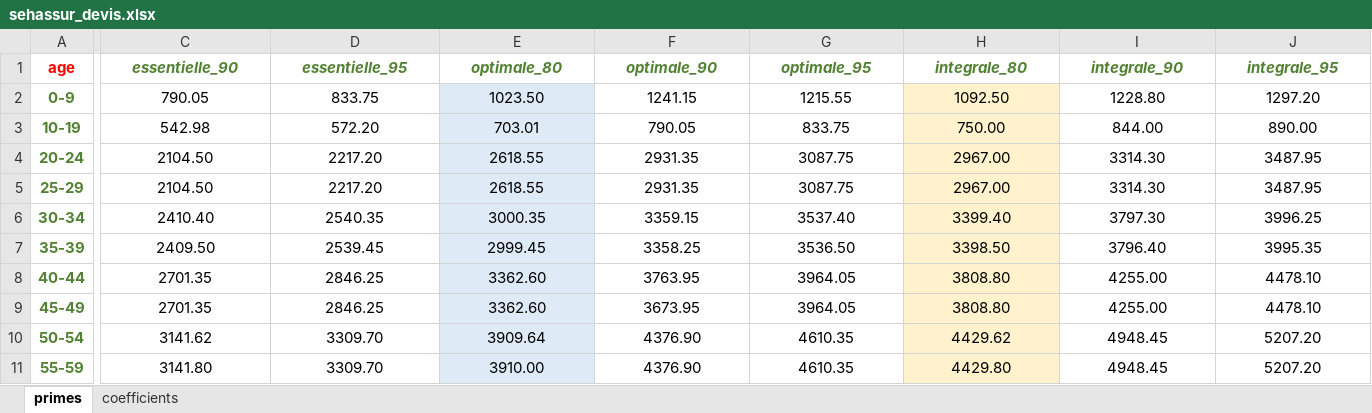
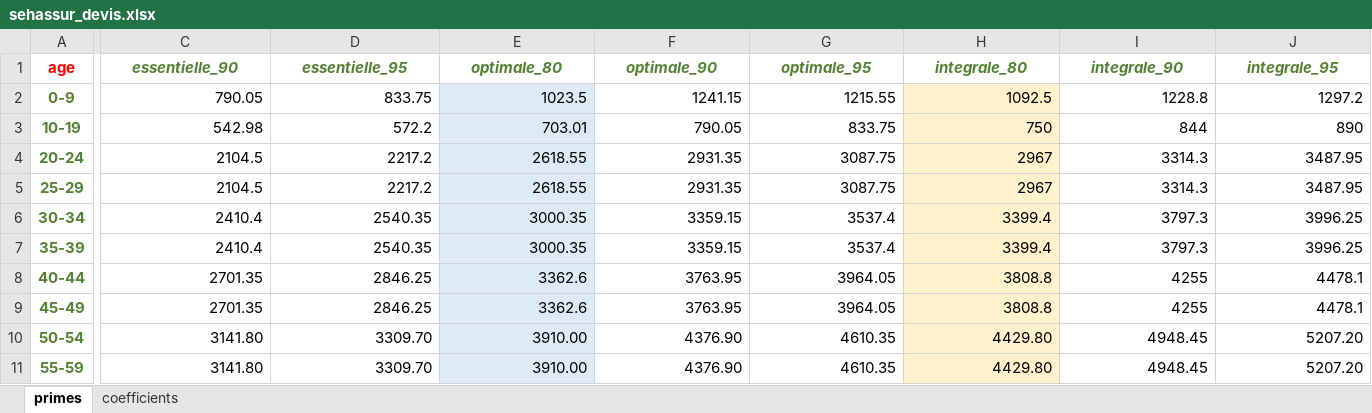
Before and after one commit to OthmanBensoudaKoraichi/agecap, an Excel workbook: files/sehassur_devis.xlsx, sheet primes, drawn as a sheet; only a part is shown, gaps mark what is left out; values as stored, in another font and other column widths than the file's, no borders; the diff covers the shown part only; the diff names each change by its address in the sheet, - before the commit and + after, or states it on an @@ line.

```diff
--- a/files/sehassur_devis.xlsx (sheet primes)
+++ b/files/sehassur_devis.xlsx (sheet primes)
-C2:J11 alignment: center
+C2:J11 alignment: right
-E2 (optimale_80): 1023.50
+E2 (optimale_80): 1023.5
-H2 (integrale_80): 1092.50
+H2 (integrale_80): 1092.5
-I2 (integrale_90): 1228.80
+I2 (integrale_90): 1228.8
-J2 (integrale_95): 1297.20
+J2 (integrale_95): 1297.2
-D3 (essentielle_95): 572.20
+D3 (essentielle_95): 572.2
-H3 (integrale_80): 750.00
+H3 (integrale_80): 750
-I3 (integrale_90): 844.00
+I3 (integrale_90): 844
-J3 (integrale_95): 890.00
+J3 (integrale_95): 890
-C4:C5 (essentielle_90): 2104.50
+C4:C5 (essentielle_90): 2104.5
-D4:D5 (essentielle_95): 2217.20
+D4:D5 (essentielle_95): 2217.2
-H4:H5 (integrale_80): 2967.00
+H4:H5 (integrale_80): 2967
-I4:I5 (integrale_90): 3314.30
+I4:I5 (integrale_90): 3314.3
-C6 (essentielle_90): 2410.40
+C6 (essentielle_90): 2410.4
-G6 (optimale_95): 3537.40
+G6 (optimale_95): 3537.4
-H6 (integrale_80): 3399.40
+H6 (integrale_80): 3399.4
-I6 (integrale_90): 3797.30
+I6 (integrale_90): 3797.3
-C7 (essentielle_90): 2409.50
+C7 (essentielle_90): 2410.4
-D7 (essentielle_95): 2539.45
+D7 (essentielle_95): 2540.35
-E7 (optimale_80): 2999.45
+E7 (optimale_80): 3000.35
-F7 (optimale_90): 3358.25
+F7 (optimale_90): 3359.15
-G7 (optimale_95): 3536.50
+G7 (optimale_95): 3537.4
-H7 (integrale_80): 3398.50
+H7 (integrale_80): 3399.4
-I7 (integrale_90): 3796.40
+I7 (integrale_90): 3797.3
-J7 (integrale_95): 3995.35
+J7 (integrale_95): 3996.25
-E8:E9 (optimale_80): 3362.60
+E8:E9 (optimale_80): 3362.6
-H8:H9 (integrale_80): 3808.80
+H8:H9 (integrale_80): 3808.8
-I8:I9 (integrale_90): 4255.00
+I8:I9 (integrale_90): 4255
-J8:J9 (integrale_95): 4478.10
+J8:J9 (integrale_95): 4478.1
-F9 (optimale_90): 3673.95
+F9 (optimale_90): 3763.95
-C10 (essentielle_90): 3141.62
+C10 (essentielle_90): 3141.80
-E10 (optimale_80): 3909.64
+E10 (optimale_80): 3910.00
-H10 (integrale_80): 4429.62
+H10 (integrale_80): 4429.80
```
Also changed, not shown: 1 edited cell and cell formats elsewhere in this sheet, 7 other files.
